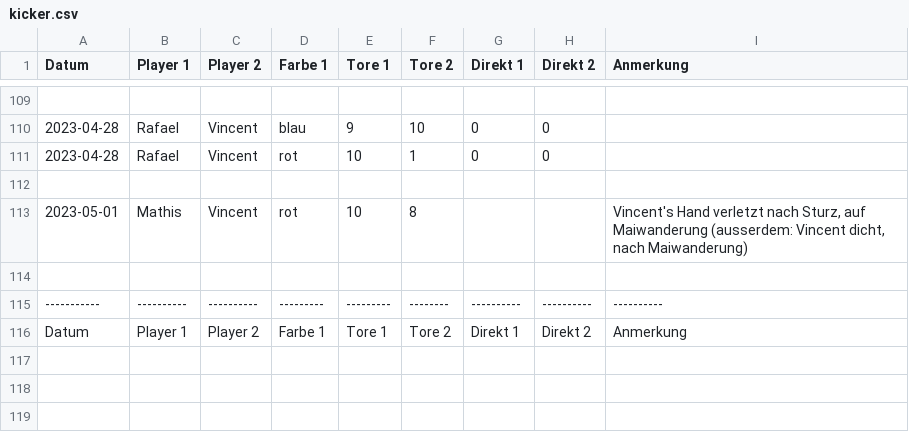
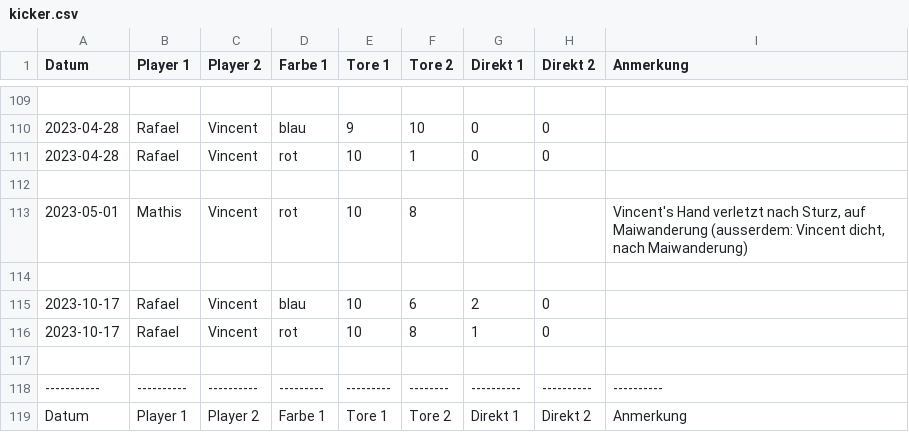
Before and after one commit to vincentmader/kicker-game-data, a CSV file: kicker.csv, drawn as a sheet; only a part is shown, gaps mark what is left out.

```diff
--- a/kicker.csv
+++ b/kicker.csv
@@ -114,2 +114,5 @@ Datum      ; Player 1 ; Player 2 ; Farbe 1 ;  Tore 1 ; Tore 2 ; Direkt 1 ; Direk
 
+2023-10-17 ; Rafael   ; Vincent  ; blau    ; 10      ; 6      ; 2        ; 0        ;
+2023-10-17 ; Rafael   ; Vincent  ; rot     ; 10      ; 8      ; 1        ; 0        ;
+
 -----------;----------;----------;---------;---------;--------;----------;----------;----------
```
Also changed, not shown: chess.csv, 1 other file.
